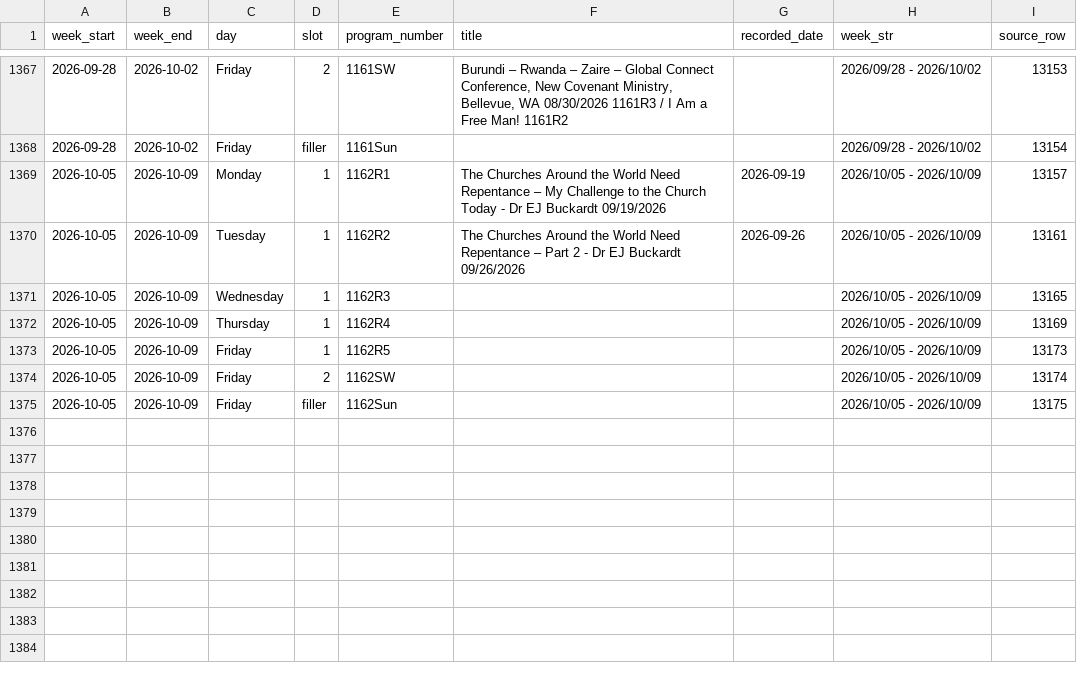
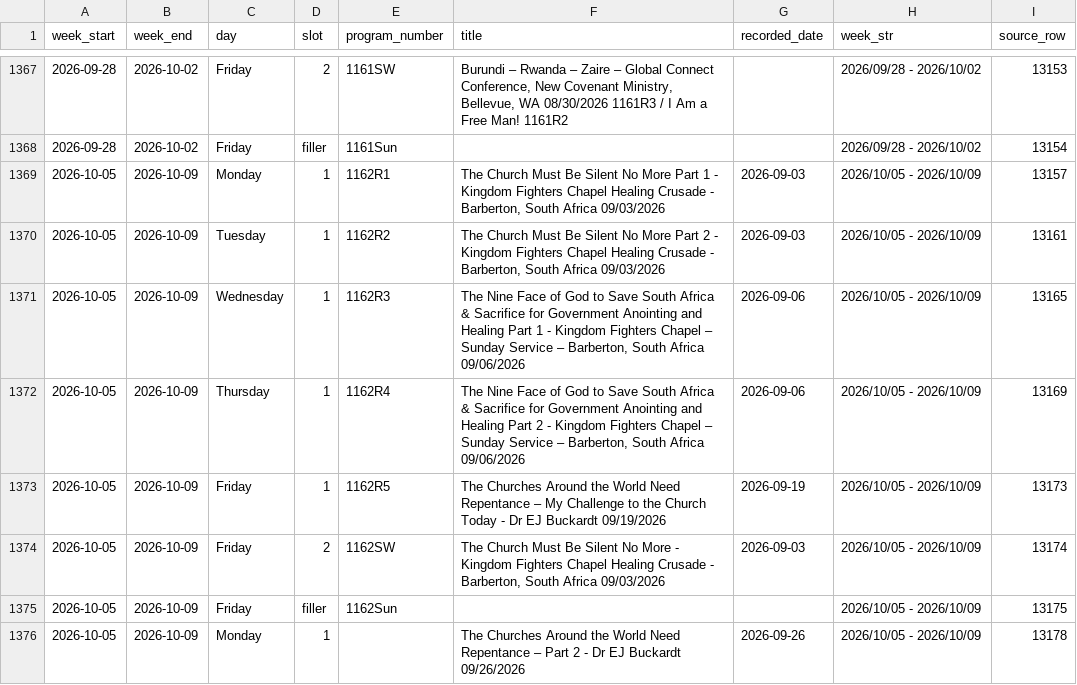
Before and after one commit to JHansenWMI/rumble-WMI-videos, a CSV file: Intra Support Files/radio_programs.csv, drawn as a sheet; only a part is shown, gaps mark what is left out.

Commit message:
Update radio and shortwave schedules from Warning! Radio spreadsheet

```diff
--- a/Intra Support Files/radio_programs.csv
+++ b/Intra Support Files/radio_programs.csv
@@ -1368,8 +1368,9 @@ week_start,week_end,day,slot,program_number,title,recorded_date,week_str,source_
 2026-09-28,2026-10-02,Friday,filler,1161Sun,,,2026/09/28 - 2026/10/02,13154
-2026-10-05,2026-10-09,Monday,1,1162R1,The Churches Around the World Need Repentance – My Challenge to the Church Today - Dr EJ Buckardt 09/19/2026,2026-09-19,2026/10/05 - 2026/10/09,13157
-2026-10-05,2026-10-09,Tuesday,1,1162R2,The Churches Around the World Need Repentance – Part 2 - Dr EJ Buckardt 09/26/2026,2026-09-26,2026/10/05 - 2026/10/09,13161
-2026-10-05,2026-10-09,Wednesday,1,1162R3,,,2026/10/05 - 2026/10/09,13165
-2026-10-05,2026-10-09,Thursday,1,1162R4,,,2026/10/05 - 2026/10/09,13169
-2026-10-05,2026-10-09,Friday,1,1162R5,,,2026/10/05 - 2026/10/09,13173
-2026-10-05,2026-10-09,Friday,2,1162SW,,,2026/10/05 - 2026/10/09,13174
+2026-10-05,2026-10-09,Monday,1,1162R1,"The Church Must Be Silent No More Part 1 - Kingdom Fighters Chapel Healing Crusade - Barberton, South Africa 09/03/2026",2026-09-03,2026/10/05 - 2026/10/09,13157
+2026-10-05,2026-10-09,Tuesday,1,1162R2,"The Church Must Be Silent No More Part 2 - Kingdom Fighters Chapel Healing Crusade - Barberton, South Africa 09/03/2026",2026-09-03,2026/10/05 - 2026/10/09,13161
+2026-10-05,2026-10-09,Wednesday,1,1162R3,"The Nine Face of God to Save South Africa & Sacrifice for Government Anointing and Healing Part 1 - Kingdom Fighters Chapel – Sunday Service – Barberton, South Africa 09/06/2026",2026-09-06,2026/10/05 - 2026/10/09,13165
+2026-10-05,2026-10-09,Thursday,1,1162R4,"The Nine Face of God to Save South Africa & Sacrifice for Government Anointing and Healing Part 2 - Kingdom Fighters Chapel – Sunday Service – Barberton, South Africa 09/06/2026",2026-09-06,2026/10/05 - 2026/10/09,13169
+2026-10-05,2026-10-09,Friday,1,1162R5,The Churches Around the World Need Repentance – My Challenge to the Church Today - Dr EJ Buckardt 09/19/2026,2026-09-19,2026/10/05 - 2026/10/09,13173
+2026-10-05,2026-10-09,Friday,2,1162SW,"The Church Must Be Silent No More - Kingdom Fighters Chapel Healing Crusade - Barberton, South Africa 09/03/2026",2026-09-03,2026/10/05 - 2026/10/09,13174
 2026-10-05,2026-10-09,Friday,filler,1162Sun,,,2026/10/05 - 2026/10/09,13175
+2026-10-05,2026-10-09,Monday,1,,The Churches Around the World Need Repentance – Part 2 - Dr EJ Buckardt 09/26/2026,2026-09-26,2026/10/05 - 2026/10/09,13178
```
Also changed, not shown: 2 other files.
